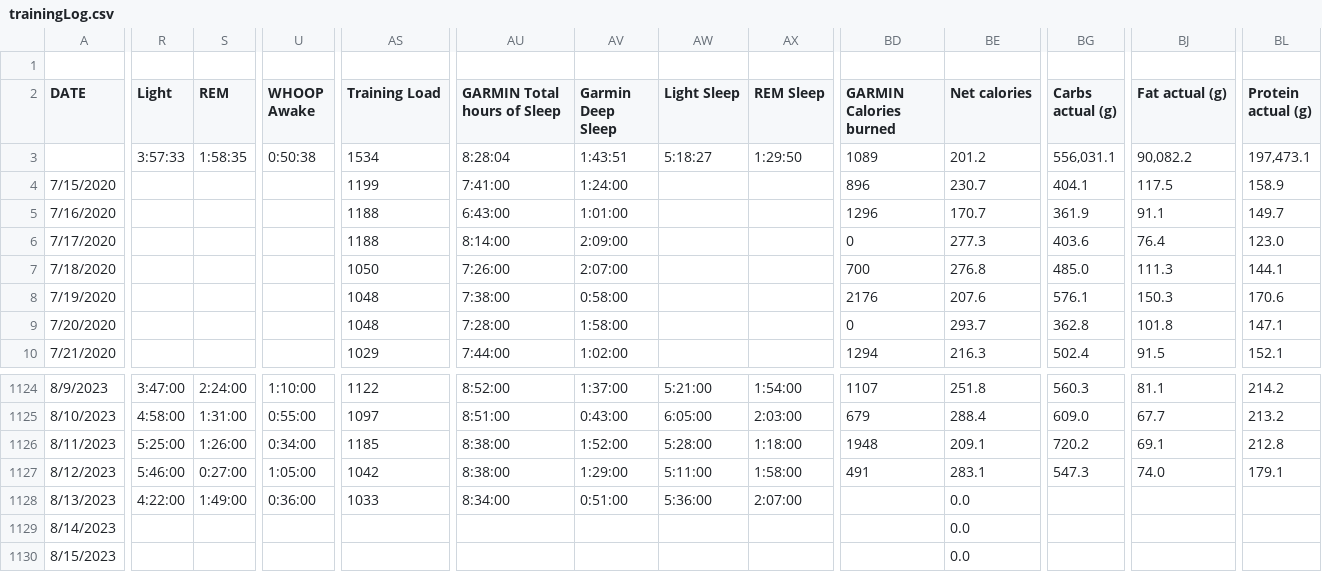
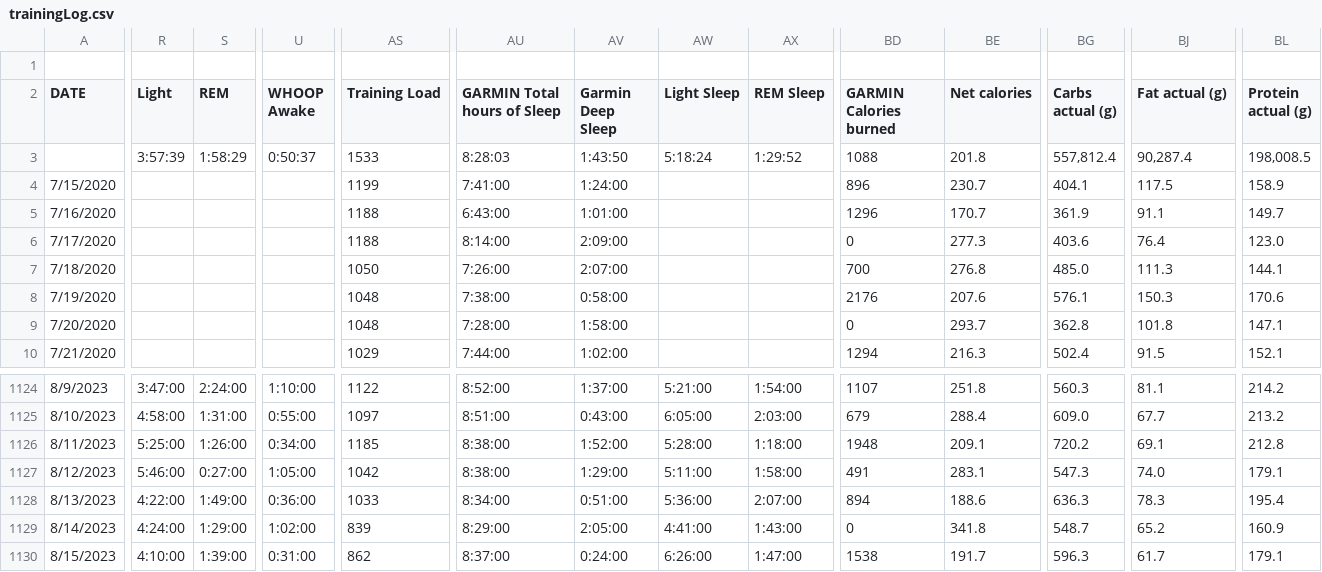
Before and after one commit to ptsouth97/traininglogWebserver, a CSV file: trainingLog.csv, drawn as a sheet; only a part is shown, gaps mark what is left out; removed rows and columns are numbered as before the commit, all else as after; rows hold the shown columns only; the diff covers the shown part only; the diff names each change by its address in the sheet, - before the commit and + after, or states it on an @@ line.

```diff
--- a/trainingLog.csv
+++ b/trainingLog.csv
-R3 (Light): 3:57:33
+R3 (Light): 3:57:39
-S3 (REM): 1:58:35
+S3 (REM): 1:58:29
-U3 (WHOOP Awake): 0:50:38
+U3 (WHOOP Awake): 0:50:37
-AS3 (Training Load): 1534
+AS3 (Training Load): 1533
-AU3 (GARMIN Total hours of Sleep): 8:28:04
+AU3 (GARMIN Total hours of Sleep): 8:28:03
-AV3 (Garmin Deep Sleep): 1:43:51
+AV3 (Garmin Deep Sleep): 1:43:50
-AW3 (Light Sleep): 5:18:27
+AW3 (Light Sleep): 5:18:24
-AX3 (REM Sleep): 1:29:50
+AX3 (REM Sleep): 1:29:52
-BD3 (GARMIN Calories burned): 1089
+BD3 (GARMIN Calories burned): 1088
-BE3 (Net calories): 201.2
+BE3 (Net calories): 201.8
-BG3 (Carbs actual (g)): 556,031.1
+BG3 (Carbs actual (g)): 557,812.4
-BJ3 (Fat actual (g)): 90,082.2
+BJ3 (Fat actual (g)): 90,287.4
-BL3 (Protein actual (g)): 197,473.1
+BL3 (Protein actual (g)): 198,008.5
-BD1128 (GARMIN Calories burned): (empty)
+BD1128 (GARMIN Calories burned): 894
-BE1128 (Net calories): 0.0
+BE1128 (Net calories): 188.6
-BG1128 (Carbs actual (g)): (empty)
+BG1128 (Carbs actual (g)): 636.3
-BJ1128 (Fat actual (g)): (empty)
+BJ1128 (Fat actual (g)): 78.3
-BL1128 (Protein actual (g)): (empty)
+BL1128 (Protein actual (g)): 195.4
-R1129 (Light): (empty)
+R1129 (Light): 4:24:00
-S1129 (REM): (empty)
+S1129 (REM): 1:29:00
-U1129 (WHOOP Awake): (empty)
+U1129 (WHOOP Awake): 1:02:00
-AS1129 (Training Load): (empty)
+AS1129 (Training Load): 839
-AU1129 (GARMIN Total hours of Sleep): (empty)
+AU1129 (GARMIN Total hours of Sleep): 8:29:00
-AV1129 (Garmin Deep Sleep): (empty)
+AV1129 (Garmin Deep Sleep): 2:05:00
-AW1129 (Light Sleep): (empty)
+AW1129 (Light Sleep): 4:41:00
-AX1129 (REM Sleep): (empty)
+AX1129 (REM Sleep): 1:43:00
-BD1129 (GARMIN Calories burned): (empty)
+BD1129 (GARMIN Calories burned): 0
-BE1129 (Net calories): 0.0
+BE1129 (Net calories): 341.8
-BG1129 (Carbs actual (g)): (empty)
+BG1129 (Carbs actual (g)): 548.7
-BJ1129 (Fat actual (g)): (empty)
+BJ1129 (Fat actual (g)): 65.2
-BL1129 (Protein actual (g)): (empty)
+BL1129 (Protein actual (g)): 160.9
-row 1130: 8/15/2023 |  |  |  |  |  |  |  |  |  | 0.0
+row 1130: 8/15/2023 | 4:10:00 | 1:39:00 | 0:31:00 | 862 | 8:37:00 | 0:24:00 | 6:26:00 | 1:47:00 | 1538 | 191.7 | 596.3 | 61.7 | 179.1
```
Also changed, not shown: 62 edited cells elsewhere in this file, 6 other files.
